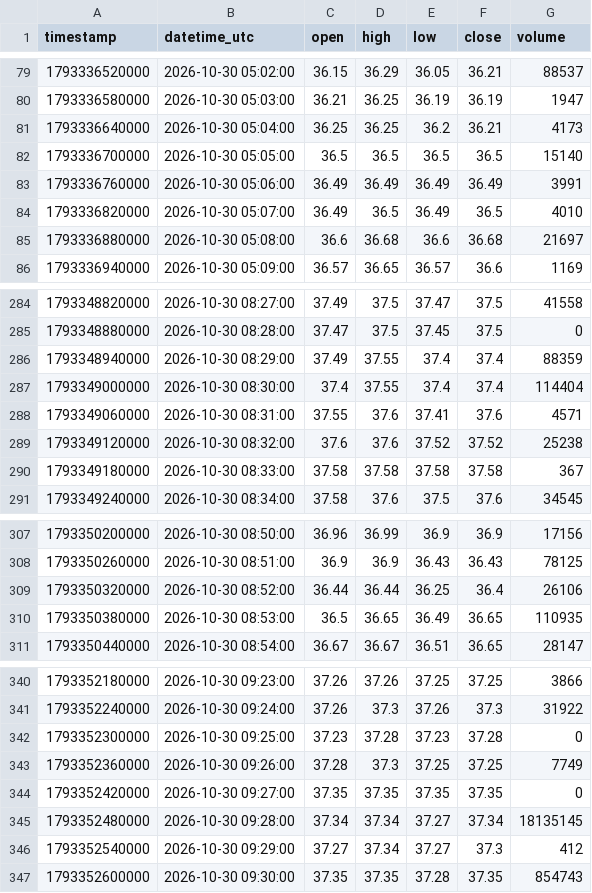
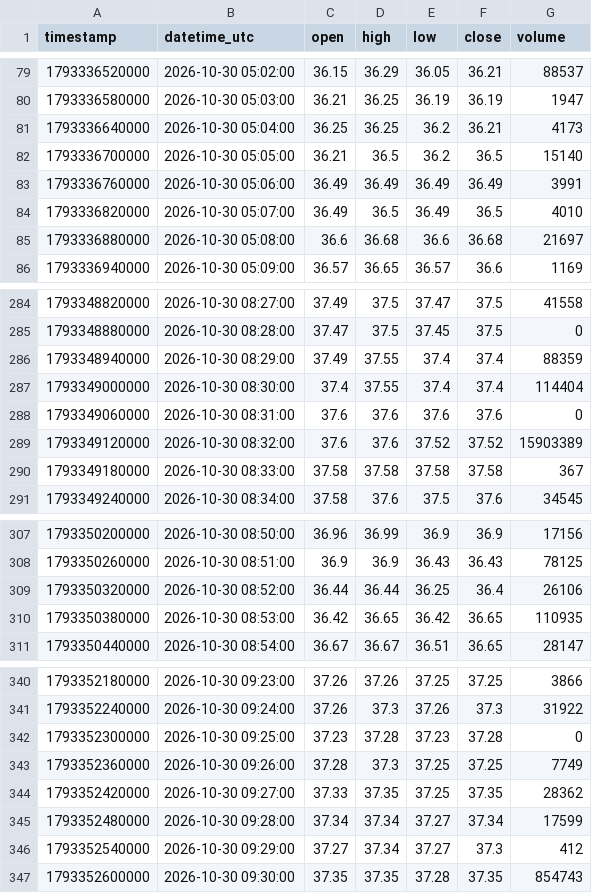
Before and after one commit to parshant65-lang/India-Stocks-2281-2310-Historical-Data, a CSV file: STLNETWORK/1m/2026/10/STLNETWORK_1m_2026-10-30.csv, drawn as a sheet; only a part is shown, gaps mark what is left out.

```diff
--- a/STLNETWORK/1m/2026/10/STLNETWORK_1m_2026-10-30.csv
+++ b/STLNETWORK/1m/2026/10/STLNETWORK_1m_2026-10-30.csv
@@ -81,3 +81,3 @@ timestamp,datetime_utc,open,high,low,close,volume
 1793336640000,2026-10-30 05:04:00,36.25,36.25,36.2,36.21,4173
-1793336700000,2026-10-30 05:05:00,36.5,36.5,36.5,36.5,15140
+1793336700000,2026-10-30 05:05:00,36.21,36.5,36.2,36.5,15140
 1793336760000,2026-10-30 05:06:00,36.49,36.49,36.49,36.49,3991
@@ -287,4 +287,4 @@ timestamp,datetime_utc,open,high,low,close,volume
 1793349000000,2026-10-30 08:30:00,37.4,37.55,37.4,37.4,114404
-1793349060000,2026-10-30 08:31:00,37.55,37.6,37.41,37.6,4571
-1793349120000,2026-10-30 08:32:00,37.6,37.6,37.52,37.52,25238
+1793349060000,2026-10-30 08:31:00,37.6,37.6,37.6,37.6,0
+1793349120000,2026-10-30 08:32:00,37.6,37.6,37.52,37.52,15903389
 1793349180000,2026-10-30 08:33:00,37.58,37.58,37.58,37.58,367
@@ -309,3 +309,3 @@ timestamp,datetime_utc,open,high,low,close,volume
 1793350320000,2026-10-30 08:52:00,36.44,36.44,36.25,36.4,26106
-1793350380000,2026-10-30 08:53:00,36.5,36.65,36.49,36.65,110935
+1793350380000,2026-10-30 08:53:00,36.42,36.65,36.42,36.65,110935
 1793350440000,2026-10-30 08:54:00,36.67,36.67,36.51,36.65,28147
@@ -343,4 +343,4 @@ timestamp,datetime_utc,open,high,low,close,volume
 1793352360000,2026-10-30 09:26:00,37.28,37.3,37.25,37.25,7749
-1793352420000,2026-10-30 09:27:00,37.35,37.35,37.35,37.35,0
-1793352480000,2026-10-30 09:28:00,37.34,37.34,37.27,37.34,18135145
+1793352420000,2026-10-30 09:27:00,37.33,37.35,37.25,37.35,28362
+1793352480000,2026-10-30 09:28:00,37.34,37.34,37.27,37.34,17599
 1793352540000,2026-10-30 09:29:00,37.27,37.34,37.27,37.3,412
```
Also changed, not shown: SULA/1m/2026/10/SULA_1m_2026-10-30.csv.
